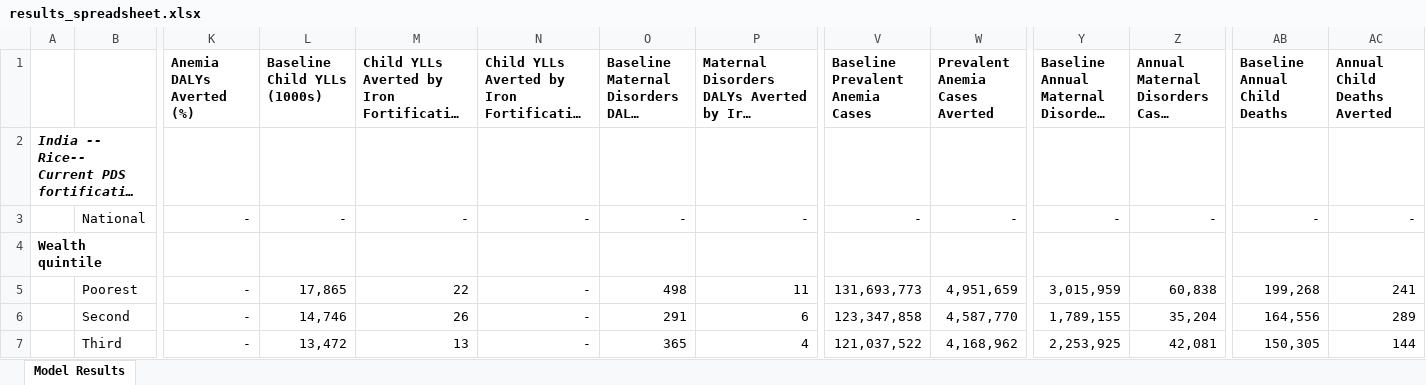
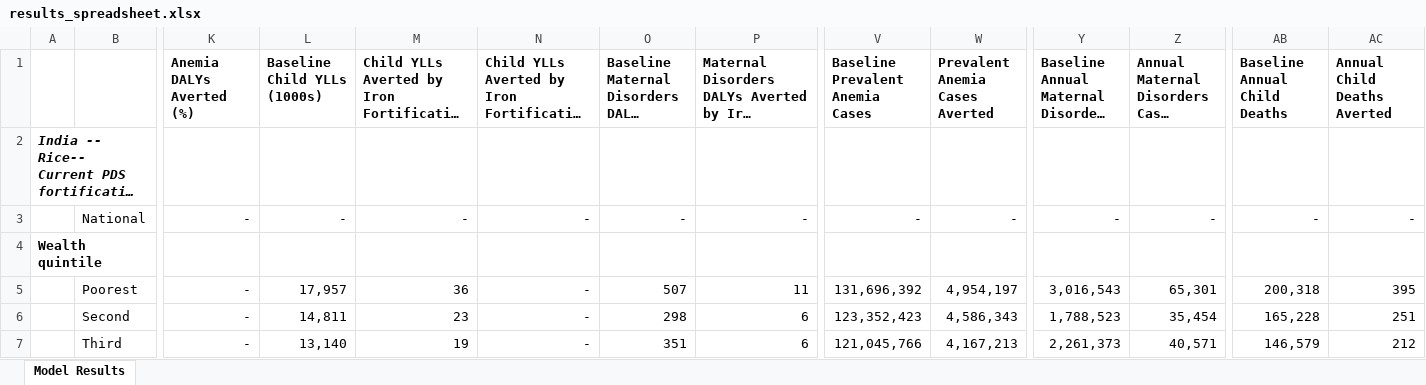
Before and after one commit to ihmeuw/vivarium_gates_lsff_2026, an Excel workbook: 5000_analyze_results/results_spreadsheet.xlsx, sheet Model Results, drawn as a sheet; only a part is shown, gaps mark what is left out; long unchanged cells end in …; values as stored, in another font and other column widths than the file's, no borders; the diff covers the shown part only; the diff names each change by its address in the sheet, - before the commit and + after, or states it on an @@ line.

```diff
--- a/5000_analyze_results/results_spreadsheet.xlsx (sheet Model Results)
+++ b/5000_analyze_results/results_spreadsheet.xlsx (sheet Model Results)
-L5 (Baseline Child YLLs (1000s)): 17,865
+L5 (Baseline Child YLLs (1000s)): 17,957
-M5: 22
+M5: 36
-O5: 498
+O5: 507
-V5 (Baseline Prevalent Anemia Cases): 131,693,773
+V5 (Baseline Prevalent Anemia Cases): 131,696,392
-W5 (Prevalent Anemia Cases Averted): 4,951,659
+W5 (Prevalent Anemia Cases Averted): 4,954,197
-Y5: 3,015,959
+Y5: 3,016,543
-Z5: 60,838
+Z5: 65,301
-AB5 (Baseline Annual Child Deaths): 199,268
+AB5 (Baseline Annual Child Deaths): 200,318
-AC5 (Annual Child Deaths Averted): 241
+AC5 (Annual Child Deaths Averted): 395
-L6 (Baseline Child YLLs (1000s)): 14,746
+L6 (Baseline Child YLLs (1000s)): 14,811
-M6: 26
+M6: 23
-O6: 291
+O6: 298
-V6 (Baseline Prevalent Anemia Cases): 123,347,858
+V6 (Baseline Prevalent Anemia Cases): 123,352,423
-W6 (Prevalent Anemia Cases Averted): 4,587,770
+W6 (Prevalent Anemia Cases Averted): 4,586,343
-Y6: 1,789,155
+Y6: 1,788,523
-Z6: 35,204
+Z6: 35,454
-AB6 (Baseline Annual Child Deaths): 164,556
+AB6 (Baseline Annual Child Deaths): 165,228
-AC6 (Annual Child Deaths Averted): 289
+AC6 (Annual Child Deaths Averted): 251
-L7 (Baseline Child YLLs (1000s)): 13,472
+L7 (Baseline Child YLLs (1000s)): 13,140
-M7: 13
+M7: 19
-O7: 365
+O7: 351
-P7: 4
+P7: 6
-V7 (Baseline Prevalent Anemia Cases): 121,037,522
+V7 (Baseline Prevalent Anemia Cases): 121,045,766
-W7 (Prevalent Anemia Cases Averted): 4,168,962
+W7 (Prevalent Anemia Cases Averted): 4,167,213
-Y7: 2,253,925
+Y7: 2,261,373
-Z7: 42,081
+Z7: 40,571
-AB7 (Baseline Annual Child Deaths): 150,305
+AB7 (Baseline Annual Child Deaths): 146,579
-AC7 (Annual Child Deaths Averted): 144
+AC7 (Annual Child Deaths Averted): 212
```
Also changed, not shown: 220 edited cells elsewhere in this sheet, 40 other files.
